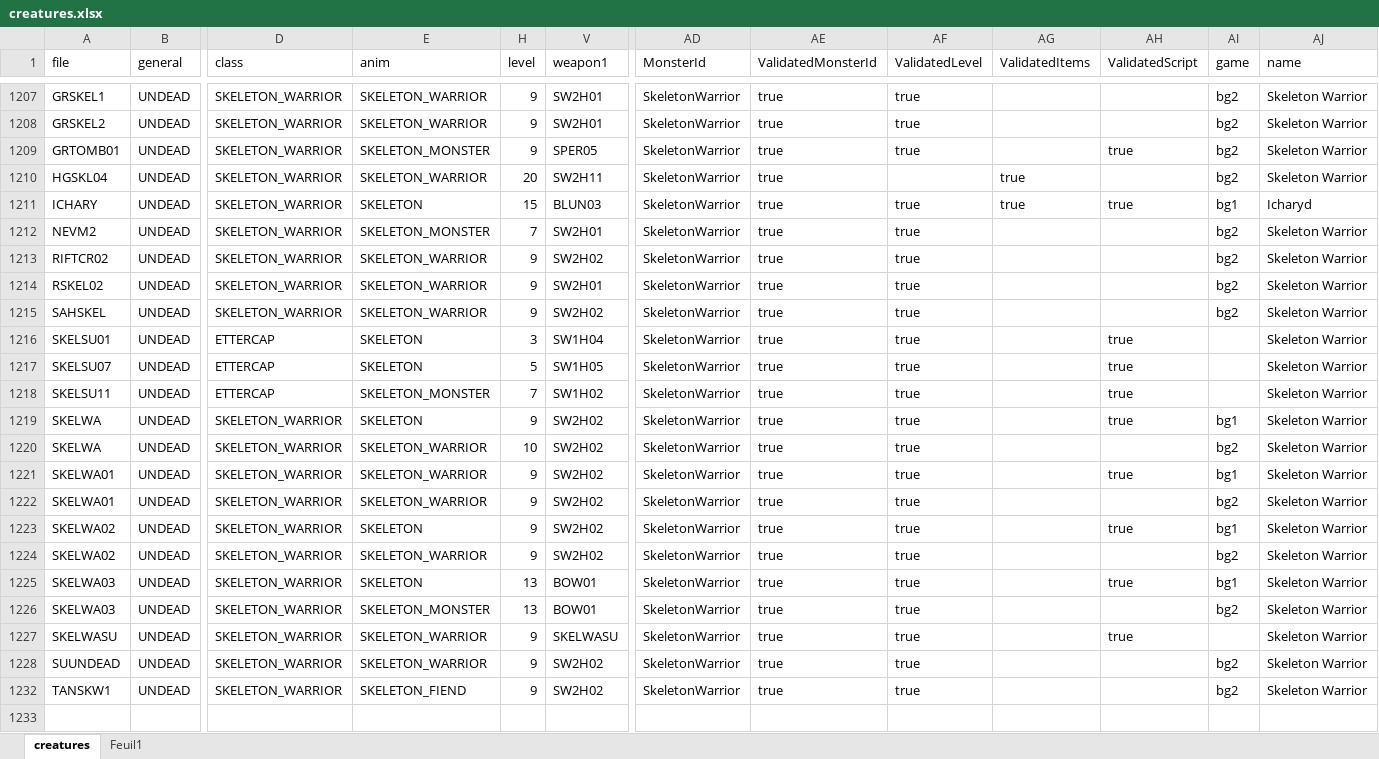
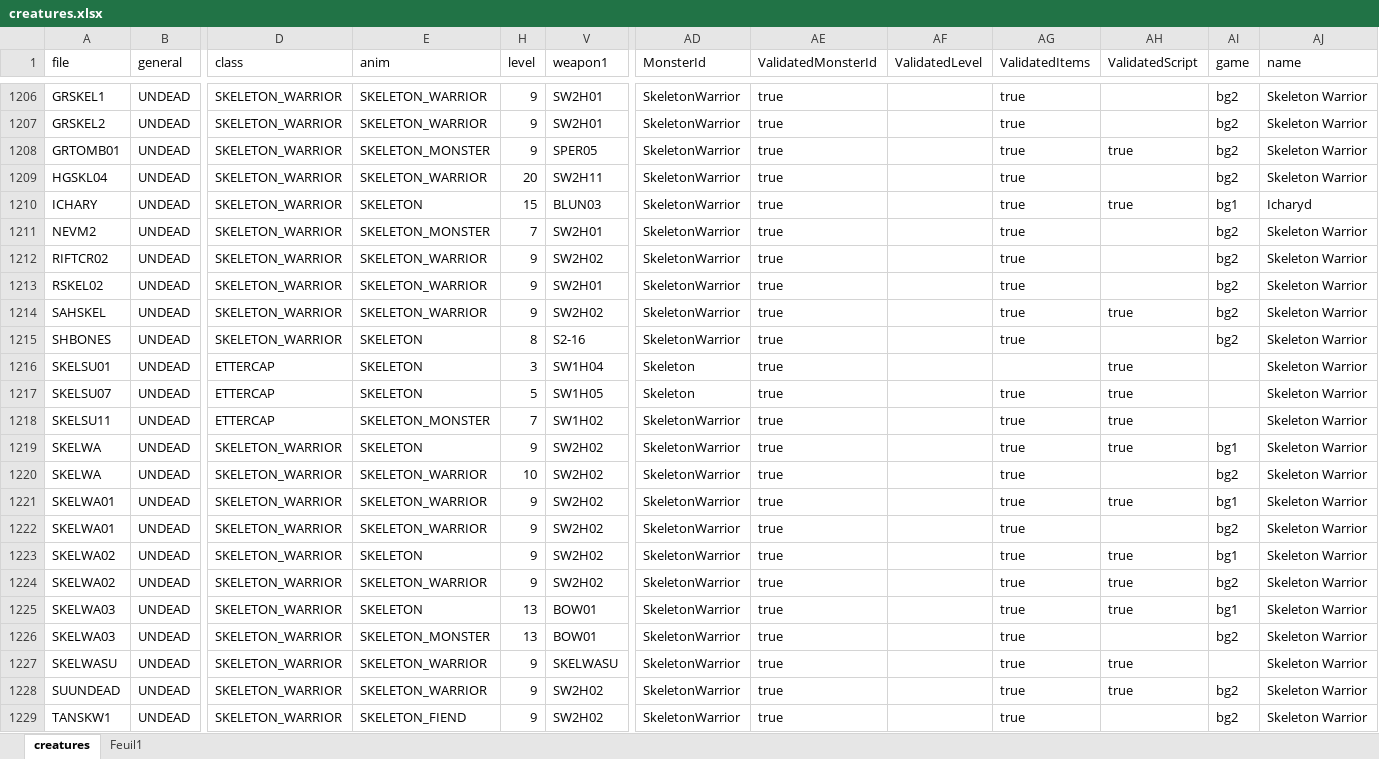
Before and after one commit to arnaudpourbaix/enhanced-creatures, an Excel workbook: assets/creatures.xlsx, sheet creatures, drawn as a sheet; only a part is shown, gaps mark what is left out; values as stored, in another font and other column widths than the file's, no borders; table styles not drawn; addresses are those after the commit; rows hold the shown columns only; the diff covers the shown part only; the diff names each change by its address in the sheet, - before the commit and + after, or states it on an @@ line.

Commit message:
feat: wip skeleton warriors

```diff
--- a/assets/creatures.xlsx (sheet creatures)
+++ b/assets/creatures.xlsx (sheet creatures)
-AF1206:AF1208 (ValidatedLevel): true
+AF1206:AF1208 (ValidatedLevel): (empty)
-AG1206:AG1208 (ValidatedItems): (empty)
+AG1206:AG1208 (ValidatedItems): true
-AF1210:AF1214 (ValidatedLevel): true
+AF1210:AF1214 (ValidatedLevel): (empty)
-AG1211:AG1214 (ValidatedItems): (empty)
+AG1211:AG1214 (ValidatedItems): true
-AH1214 (ValidatedScript): (empty)
+AH1214 (ValidatedScript): true
+row 1215: SHBONES | UNDEAD | SKELETON_WARRIOR | SKELETON | 8 | S2-16 | SkeletonWarrior | true |  | true |  | bg2 | Skeleton Warrior
-AD1216:AD1217 (MonsterId): SkeletonWarrior
+AD1216:AD1217 (MonsterId): Skeleton
-AF1216:AF1229 (ValidatedLevel): true
+AF1216:AF1229 (ValidatedLevel): (empty)
-AG1217:AG1229 (ValidatedItems): (empty)
+AG1217:AG1229 (ValidatedItems): true
-AH1224 (ValidatedScript): (empty)
+AH1224 (ValidatedScript): true
-AH1228 (ValidatedScript): (empty)
+AH1228 (ValidatedScript): true
```
Also changed, not shown: 16 added rows, 3 hidden or unhidden rows and 19 edited cells elsewhere in this sheet, hidden cells, 13 other files.
